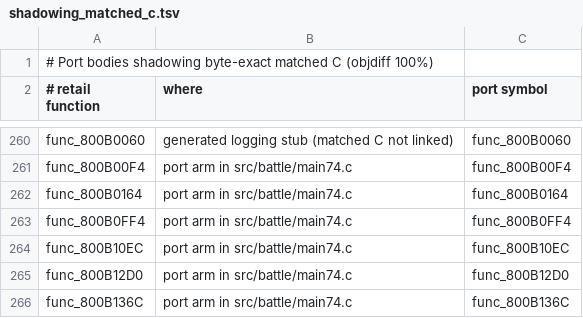
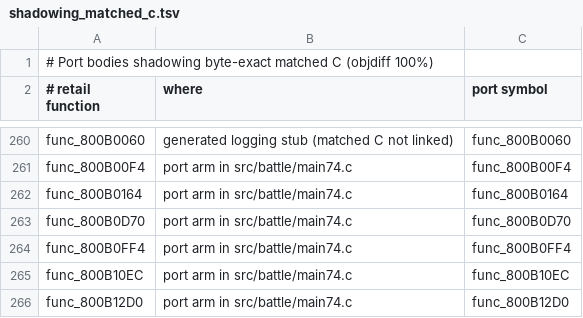
Before and after one commit to Blizz127/xenogears-decomp-ai, a TSV file: docs/port/shadowing_matched_c.tsv, drawn as a sheet; only a part is shown, gaps mark what is left out; the shorter side is filled out with more unchanged rows; the diff names each change by its address in the sheet, - before the commit and + after, or states it on an @@ line.

```diff
--- a/docs/port/shadowing_matched_c.tsv
+++ b/docs/port/shadowing_matched_c.tsv
+row 263: func_800B0D70 | port arm in src/battle/main74.c | func_800B0D70
```
Also changed, not shown: 1 other file.
